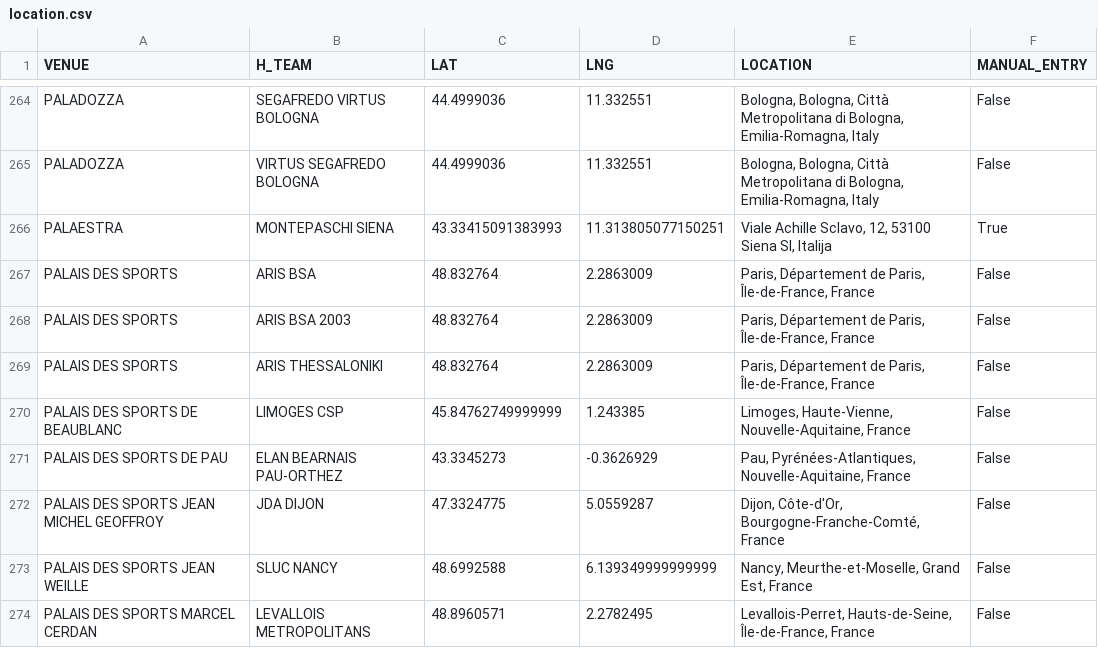
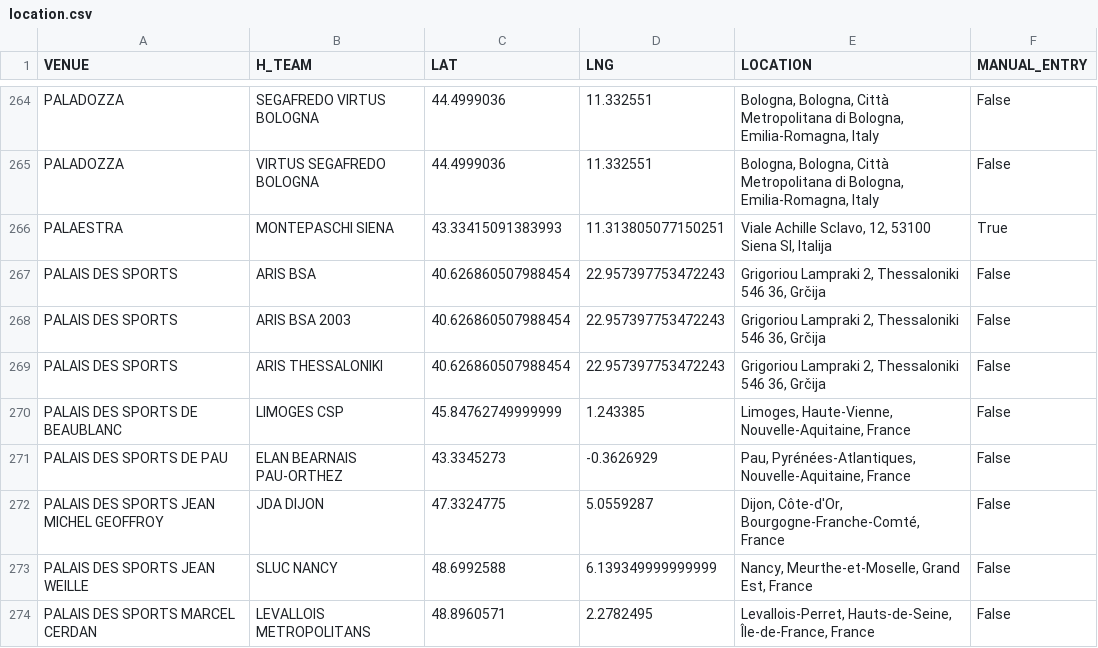
Before and after one commit to timurkulenovic/basketball-dataset, a CSV file: data/eurocup/venues/location.csv, drawn as a sheet; only a part is shown, gaps mark what is left out.

Commit message:
Fix Aris arena location

```diff
--- a/data/eurocup/venues/location.csv
+++ b/data/eurocup/venues/location.csv
@@ -266,5 +266,5 @@ PALADOZZA,VIRTUS SEGAFREDO BOLOGNA,44.4999036,11.332551,"Bologna, Bologna, Citt
 PALAESTRA,MONTEPASCHI SIENA,43.33415091383993,11.313805077150251,"Viale Achille Sclavo, 12, 53100 Siena SI, Italija",True
-PALAIS DES SPORTS,ARIS BSA,48.832764,2.2863009,"Paris, Département de Paris, Île-de-France, France",False
-PALAIS DES SPORTS,ARIS BSA 2003,48.832764,2.2863009,"Paris, Département de Paris, Île-de-France, France",False
-PALAIS DES SPORTS,ARIS THESSALONIKI,48.832764,2.2863009,"Paris, Département de Paris, Île-de-France, France",False
+PALAIS DES SPORTS,ARIS BSA,40.626860507988454,22.957397753472243,"Grigoriou Lampraki 2, Thessaloniki 546 36, Grčija",False
+PALAIS DES SPORTS,ARIS BSA 2003,40.626860507988454,22.957397753472243,"Grigoriou Lampraki 2, Thessaloniki 546 36, Grčija",False
+PALAIS DES SPORTS,ARIS THESSALONIKI,40.626860507988454,22.957397753472243,"Grigoriou Lampraki 2, Thessaloniki 546 36, Grčija",False
 PALAIS DES SPORTS DE BEAUBLANC,LIMOGES CSP,45.84762749999999,1.243385,"Limoges, Haute-Vienne, Nouvelle-Aquitaine, France",False
```
Also changed, not shown: data/euroleague/venues/location.csv, data/euroleague/venues/venues.csv, 2 other files.
